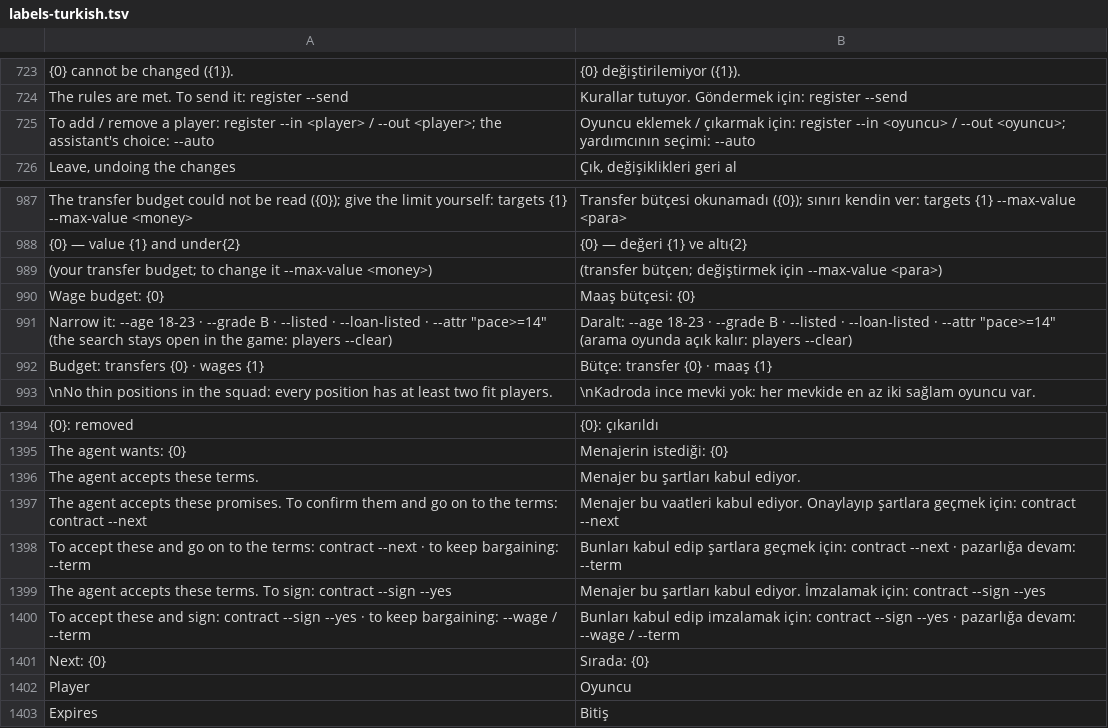
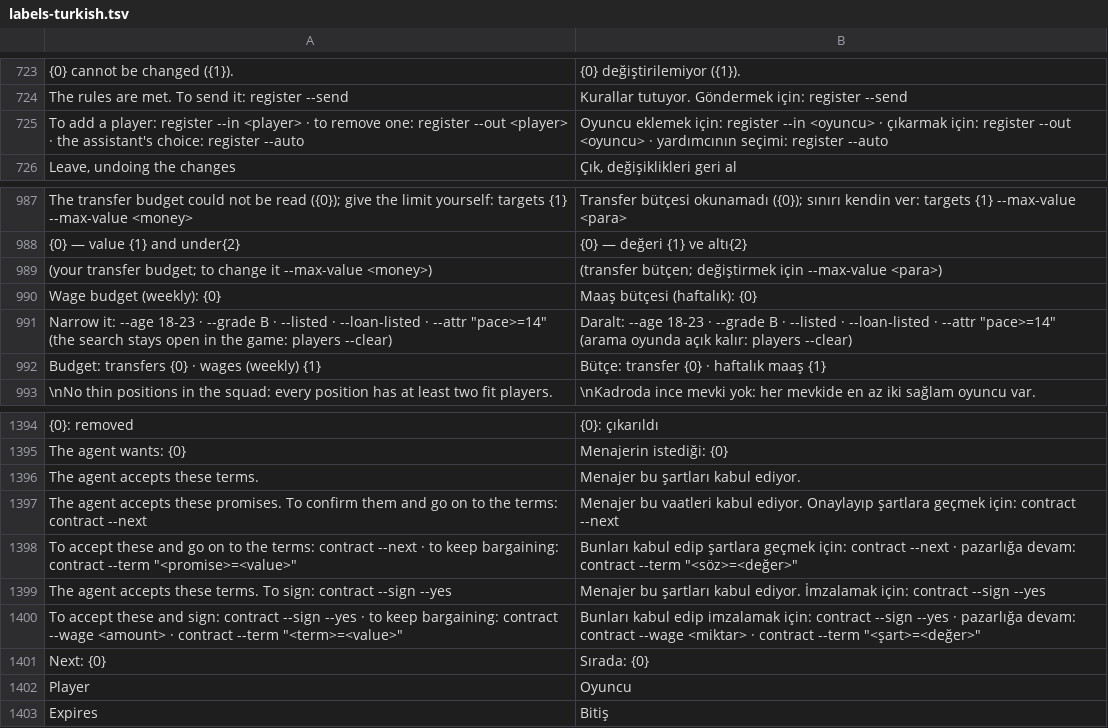
Before and after one commit to farukkavlak/fm-cli, a TSV file: cli/fm/labels-turkish.tsv, drawn as a sheet; only a part is shown, gaps mark what is left out; removed rows and columns are numbered as before the commit, all else as after; the diff names each change by its address in the sheet, - before the commit and + after, or states it on an @@ line.

```diff
--- a/cli/fm/labels-turkish.tsv
+++ b/cli/fm/labels-turkish.tsv
-A725: To add / remove a player: register --in <player> / --out <player>; the assistant's choice: --auto
+A725: To add a player: register --in <player> · to remove one: register --out <player> · the assistant's choice: register --auto
-B725: Oyuncu eklemek / çıkarmak için: register --in <oyuncu> / --out <oyuncu>; yardımcının seçimi: --auto
+B725: Oyuncu eklemek için: register --in <oyuncu> · çıkarmak için: register --out <oyuncu> · yardımcının seçimi: register --auto
-row 990: Wage budget: {0} | Maaş bütçesi: {0}
+row 990: Wage budget (weekly): {0} | Maaş bütçesi (haftalık): {0}
-A992: Budget: transfers {0} · wages {1}
+A992: Budget: transfers {0} · wages (weekly) {1}
-B992: Bütçe: transfer {0} · maaş {1}
+B992: Bütçe: transfer {0} · haftalık maaş {1}
-A1398: …keep bargaining: --term
+A1398: …keep bargaining: contract --term "<promise>=<value>"
-B1398: …pazarlığa devam: --term
+B1398: …pazarlığa devam: contract --term "<söz>=<değer>"
-A1400: …keep bargaining: --wage / --term
+A1400: …keep bargaining: contract --wage <amount> · contract --term "<term>=<value>"
-B1400: …pazarlığa devam: --wage / --term
+B1400: …pazarlığa devam: contract --wage <miktar> · contract --term "<şart>=<değer>"
```
Also changed, not shown: 6 other files.
